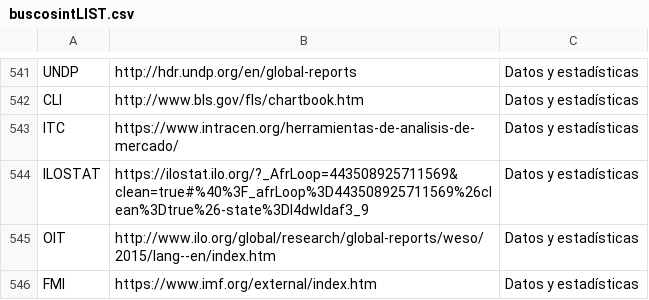
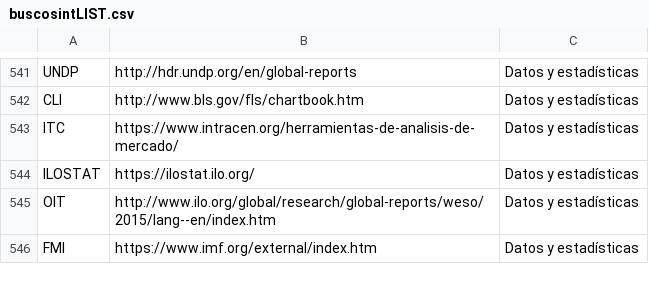
Before and after one commit to Eclectikus/buscosint, a CSV file: data/buscosintLIST.csv, drawn as a sheet; only a part is shown, gaps mark what is left out.

Commit message:
Update buscosintLIST.csv

```diff
--- a/data/buscosintLIST.csv
+++ b/data/buscosintLIST.csv
@@ -543,3 +543,3 @@
 "ITC","https://www.intracen.org/herramientas-de-analisis-de-mercado/","Datos y estadísticas"
-"ILOSTAT","https://ilostat.ilo.org/?_AfrLoop=443508925711569&clean=true#%40%3F_afrLoop%3D443508925711569%26clean%3Dtrue%26-state%3Dl4dwldaf3_9","Datos y estadísticas"
+"ILOSTAT","https://ilostat.ilo.org/","Datos y estadísticas"
 "OIT","http://www.ilo.org/global/research/global-reports/weso/2015/lang--en/index.htm","Datos y estadísticas"
```
